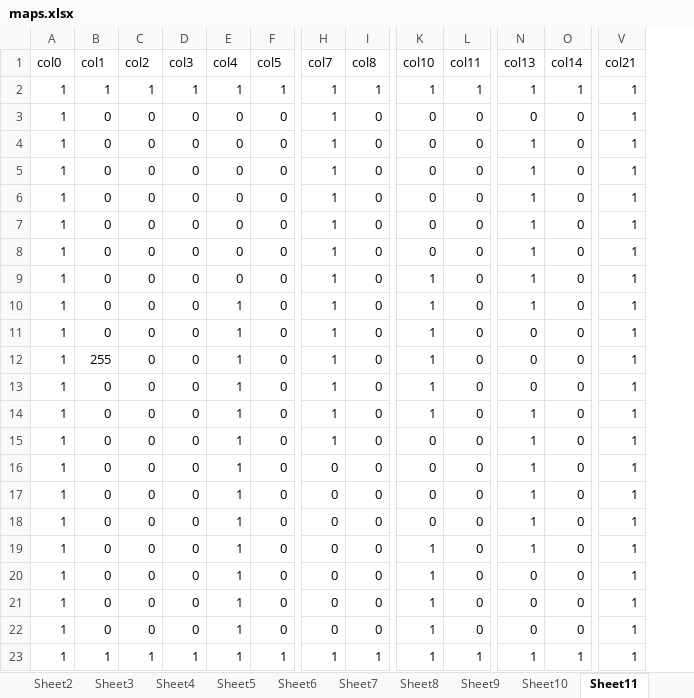
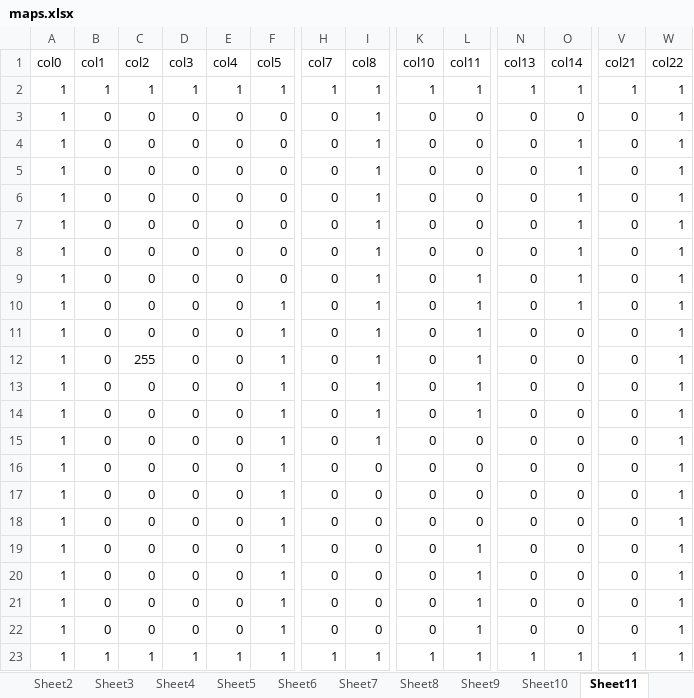
Before and after one commit to AndresDFlores/localization, an Excel workbook: maps.xlsx, sheet Sheet11, drawn as a sheet; only a part is shown, gaps mark what is left out; values as stored, in another font and other column widths than the file's, no cell formats; addresses are those after the commit; the diff names each change by its address in the sheet, - before the commit and + after, or states it on an @@ line.

```diff
--- a/maps.xlsx (sheet Sheet11)
+++ b/maps.xlsx (sheet Sheet11)
+column V (col21), rows 2-23: 1 | 0 | 0 | 0 | 0 | 0 | 0 | 0 | 0 | 0 | 0 | 0 | 0 | 0 | 0 | 0 | 0 | 0 | 0 | 0 | 0 | 1
-W1: col21
+W1: col22
-H3:H15 (col7): 1
+H3:H15 (col7): 0
-I3:I15 (col8): 0
+I3:I15 (col8): 1
-N4:N10 (col13): 1
+N4:N10 (col13): 0
-O4:O10 (col14): 0
+O4:O10 (col14): 1
-K9:K14 (col10): 1
+K9:K14 (col10): 0
-L9:L14 (col11): 0
+L9:L14 (col11): 1
-E10:E22 (col4): 1
+E10:E22 (col4): 0
-F10:F22 (col5): 0
+F10:F22 (col5): 1
-B12 (col1): 255
+B12 (col1): 0
-C12 (col2): 0
+C12 (col2): 255
-N14:N19 (col13): 1
+N14:N19 (col13): 0
-K19:K22 (col10): 1
+K19:K22 (col10): 0
-L19:L22 (col11): 0
+L19:L22 (col11): 1
```
Also changed, not shown: sheet Sheet1, sheet Sheet12, other sheet tabs, cell formats, 58 other files.
